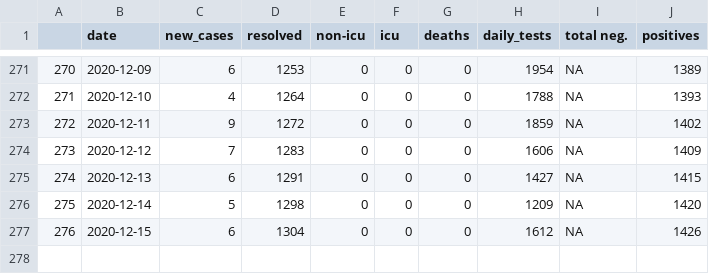
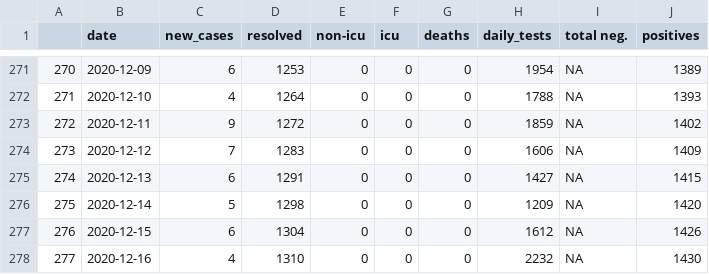
Before and after one commit to gshotwell/ns_covid, a CSV file: ns_daily_covid.csv, drawn as a sheet; only a part is shown, gaps mark what is left out.

```diff
--- a/ns_daily_covid.csv
+++ b/ns_daily_covid.csv
@@ -277 +277,2 @@
 "276",2020-12-15,6,1304,0,0,0,1612,NA,1426
+"277",2020-12-16,4,1310,0,0,0,2232,NA,1430
```
Also changed, not shown: 1 other file.
